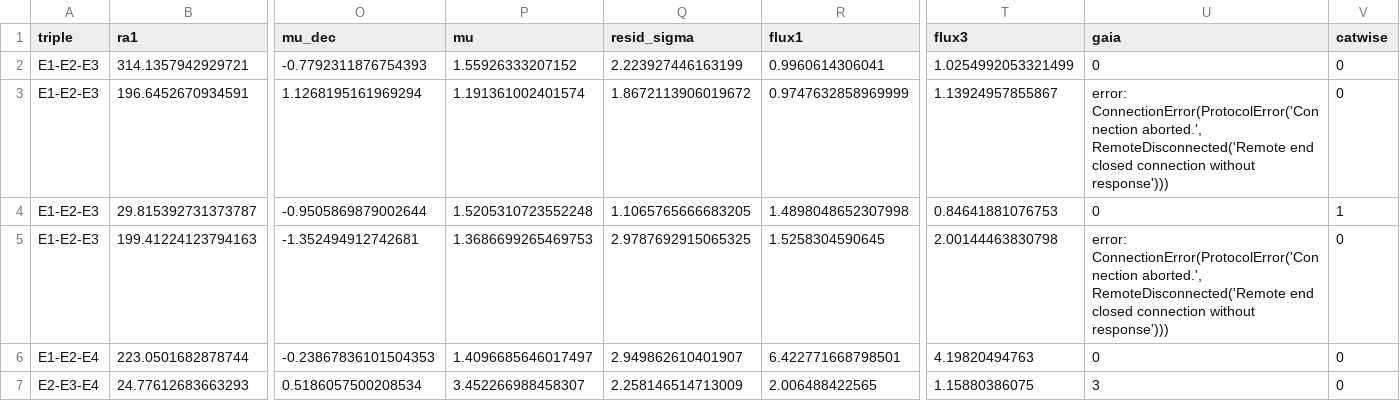
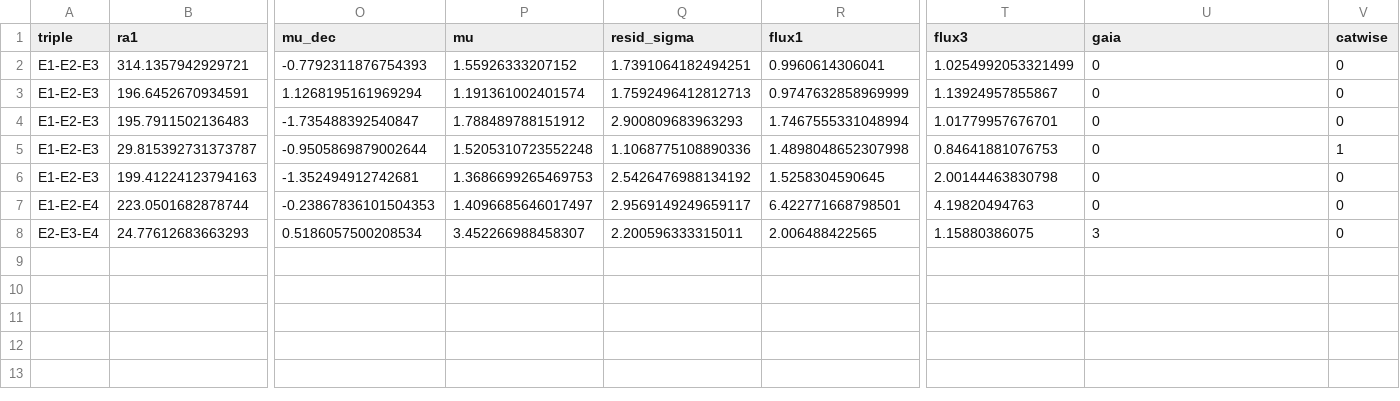
Before and after one commit to joebarbere/jansky-research, a CSV file: results/vlasspm_candidates.csv, drawn as a sheet; only a part is shown, gaps mark what is left out; addresses are those after the commit; rows hold the shown columns only; the diff names each change by its address in the sheet, - before the commit and + after, or states it on an @@ line.

```diff
--- a/results/vlasspm_candidates.csv
+++ b/results/vlasspm_candidates.csv
-Q2 (resid_sigma): 2.223927446163199
+Q2 (resid_sigma): 1.7391064182494251
-Q3 (resid_sigma): 1.8672113906019672
+Q3 (resid_sigma): 1.7592496412812713
-U3 (gaia): error: ConnectionError(ProtocolError('Connection aborted.', RemoteDisconnected('Remote end closed connection without response')))
+U3 (gaia): 0
+row 4: E1-E2-E3 | 195.7911502136483 | -1.735488392540847 | 1.788489788151912 | 2.900809683963293 | 1.7467555331048994 | 1.01779957676701 | 0 | 0
-Q5 (resid_sigma): 1.1065765666683205
+Q5 (resid_sigma): 1.1068775108890336
-Q6 (resid_sigma): 2.9787692915065325
+Q6 (resid_sigma): 2.5426476988134192
-U6 (gaia): error: ConnectionError(ProtocolError('Connection aborted.', RemoteDisconnected('Remote end closed connection without response')))
+U6 (gaia): 0
-Q7 (resid_sigma): 2.949862610401907
+Q7 (resid_sigma): 2.9569149249659117
-Q8 (resid_sigma): 2.258146514713009
+Q8 (resid_sigma): 2.200596333315011
```
Also changed, not shown: 5 other files.
